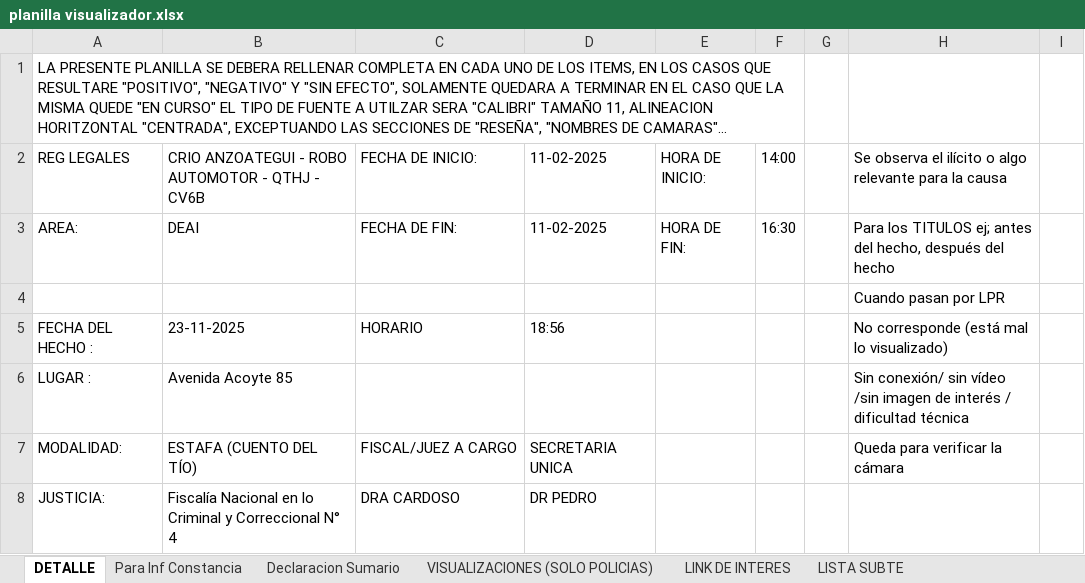
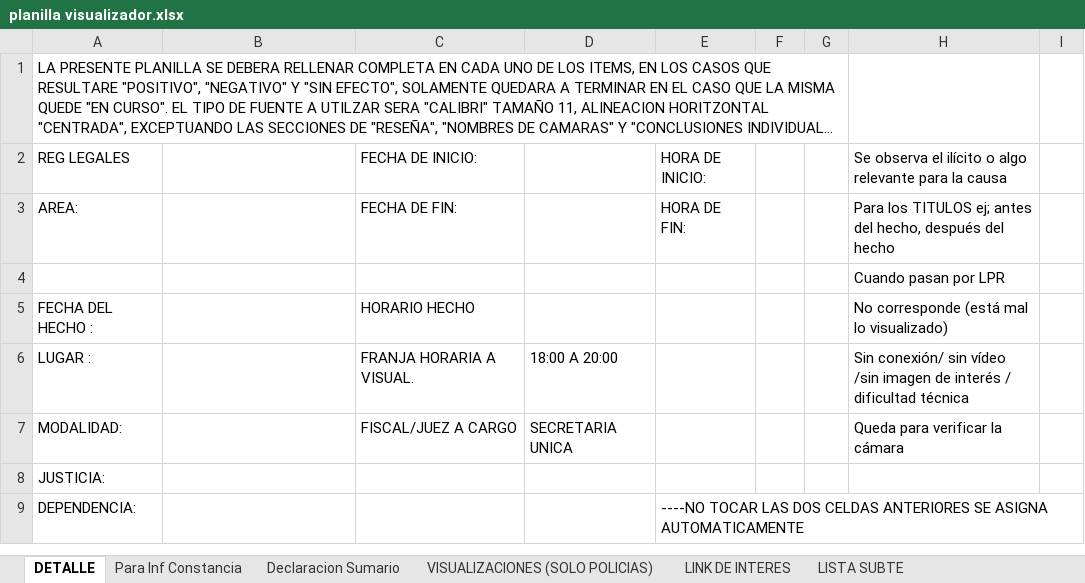
Before and after one commit to thomasrey99/dai-Gen, an Excel workbook: public/planilla visualizador.xlsx, sheet DETALLE, drawn as a sheet; only a part is shown; long unchanged cells end in …; values as stored, in another font and other column widths than the file's, no cell formats; charts and pictures and conditional formats not drawn; removed rows and columns are numbered as before the commit, all else as after; the diff covers the shown part only; the diff names each change by its address in the sheet, - before the commit and + after, or states it on an @@ line.

```diff
--- a/public/planilla visualizador.xlsx (sheet DETALLE)
+++ b/public/planilla visualizador.xlsx (sheet DETALLE)
@@ column A (REG LEGALES) renumbered between rows 1 and 58 @@
-A1:F1 merged
+A1:G1 merged
-B2: CRIO ANZOATEGUI - ROBO AUTOMOTOR - QTHJ - CV6B
+B2: (empty)
-D2: 11-02-2025
+D2: (empty)
-F2: 14:00
+F2: (empty)
-B3: DEAI
+B3: (empty)
-D3: 11-02-2025
+D3: (empty)
-F3: 16:30
+F3: (empty)
-row 5: FECHA DEL HECHO : | 23-11-2025 | HORARIO | 18:56 |  |  |  | No corresponde (está mal lo visualizado)
-row 6: LUGAR : | Avenida Acoyte 85 |  |  |  |  |  | Sin conexión/ sin vídeo /sin imagen de interés / dificultad técnica
+row 5: FECHA DEL HECHO : |  | HORARIO HECHO |  |  |  |  | No corresponde (está mal lo visualizado)
+row 6: LUGAR : |  | FRANJA HORARIA A VISUAL. | 18:00 A 20:00 |  |  |  | Sin conexión/ sin vídeo /sin imagen de interés / dificultad técnica
-B7: ESTAFA (CUENTO DEL TÍO)
+B7: (empty)
-B8: Fiscalía Nacional en lo Criminal y Correccional N° 4
+B8: (empty)
-C8 (FECHA DE INICIO:): DRA CARDOSO
+C8 (FECHA DE INICIO:): (empty)
-D8: DR PEDRO
+D8: (empty)
+row 9: DEPENDENCIA: |  |  |  | ----NO TOCAR LAS DOS CELDAS ANTERIORES SE ASIGNA AUTOMATICAMENTE
```
Also changed, not shown: 11 added rows, 1 removed row and 17 edited cells elsewhere in this sheet, sheet VISUALIZACIONES (SOLO POLICIAS), sheet LINK DE INTERES, sheet Para Inf Constancia, cell formats, formulas that keep their value, charts or pictures, 20 other files.
